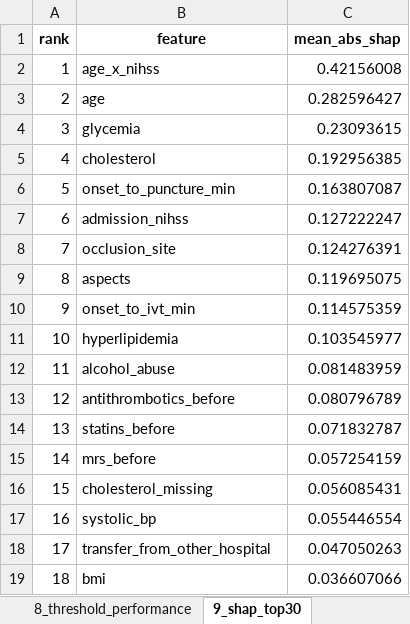
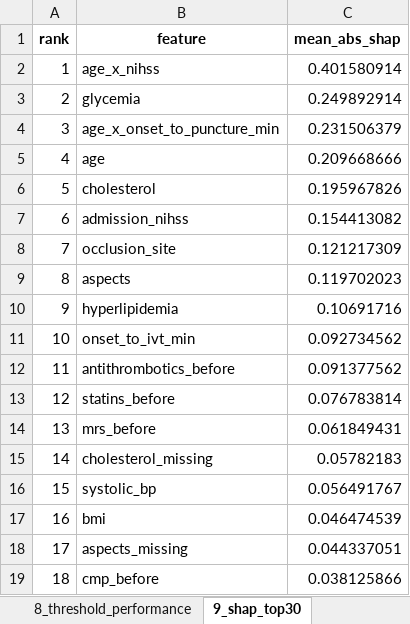
Before and after one commit to viktorgajdosik/mtop, an Excel workbook: data/08_reporting/modeling_mrs90/tripod/mrs90_tripod_excel.xlsx, sheet 9_shap_top30, drawn as a sheet; only a part is shown; values as stored, in another font and other column widths than the file's, no borders; the diff covers the shown part only; the diff names each change by its address in the sheet, - before the commit and + after, or states it on an @@ line.

```diff
--- a/data/08_reporting/modeling_mrs90/tripod/mrs90_tripod_excel.xlsx (sheet 9_shap_top30)
+++ b/data/08_reporting/modeling_mrs90/tripod/mrs90_tripod_excel.xlsx (sheet 9_shap_top30)
-C2 (mean_abs_shap): 0.42156008
+C2 (mean_abs_shap): 0.401580914
-B3 (feature): age
+B3 (feature): glycemia
-C3 (mean_abs_shap): 0.282596427
+C3 (mean_abs_shap): 0.249892914
-B4 (feature): glycemia
+B4 (feature): age_x_onset_to_puncture_min
-C4 (mean_abs_shap): 0.23093615
+C4 (mean_abs_shap): 0.231506379
-B5 (feature): cholesterol
+B5 (feature): age
-C5 (mean_abs_shap): 0.192956385
+C5 (mean_abs_shap): 0.209668666
-B6 (feature): onset_to_puncture_min
+B6 (feature): cholesterol
-C6 (mean_abs_shap): 0.163807087
+C6 (mean_abs_shap): 0.195967826
-C7 (mean_abs_shap): 0.127222247
+C7 (mean_abs_shap): 0.154413082
-C8 (mean_abs_shap): 0.124276391
+C8 (mean_abs_shap): 0.121217309
-C9 (mean_abs_shap): 0.119695075
+C9 (mean_abs_shap): 0.119702023
-B10 (feature): onset_to_ivt_min
+B10 (feature): hyperlipidemia
-C10 (mean_abs_shap): 0.114575359
+C10 (mean_abs_shap): 0.10691716
-B11 (feature): hyperlipidemia
+B11 (feature): onset_to_ivt_min
-C11 (mean_abs_shap): 0.103545977
+C11 (mean_abs_shap): 0.092734562
-B12 (feature): alcohol_abuse
+B12 (feature): antithrombotics_before
-C12 (mean_abs_shap): 0.081483959
+C12 (mean_abs_shap): 0.091377562
-B13 (feature): antithrombotics_before
+B13 (feature): statins_before
-C13 (mean_abs_shap): 0.080796789
+C13 (mean_abs_shap): 0.076783814
-B14 (feature): statins_before
+B14 (feature): mrs_before
-C14 (mean_abs_shap): 0.071832787
+C14 (mean_abs_shap): 0.061849431
-B15 (feature): mrs_before
+B15 (feature): cholesterol_missing
-C15 (mean_abs_shap): 0.057254159
+C15 (mean_abs_shap): 0.05782183
-B16 (feature): cholesterol_missing
+B16 (feature): systolic_bp
-C16 (mean_abs_shap): 0.056085431
+C16 (mean_abs_shap): 0.056491767
-B17 (feature): systolic_bp
+B17 (feature): bmi
-C17 (mean_abs_shap): 0.055446554
+C17 (mean_abs_shap): 0.046474539
-B18 (feature): transfer_from_other_hospital
+B18 (feature): aspects_missing
-C18 (mean_abs_shap): 0.047050263
+C18 (mean_abs_shap): 0.044337051
-B19 (feature): bmi
+B19 (feature): cmp_before
-C19 (mean_abs_shap): 0.036607066
+C19 (mean_abs_shap): 0.038125866
```
Also changed, not shown: 23 edited cells elsewhere in this sheet, sheet 8_threshold_performance, sheet 5_model_spec, sheet 7_performance_summary, sheet 6_cv_summary, sheet 4_predictor_dictionary, sheet 10_dca_summary, data/08_reporting/reporting_mrs90/mrs90_predictor_dictionary.xlsx, 46 other files.
